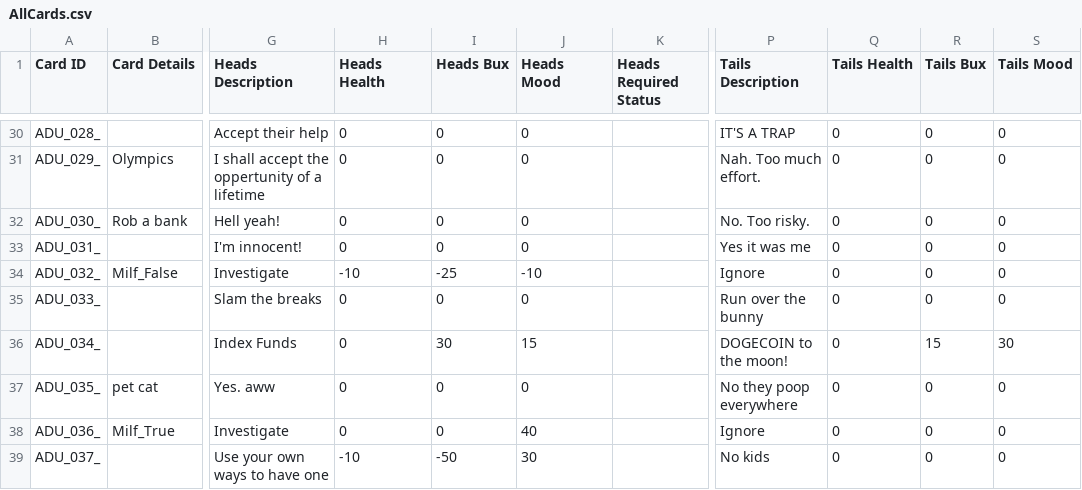
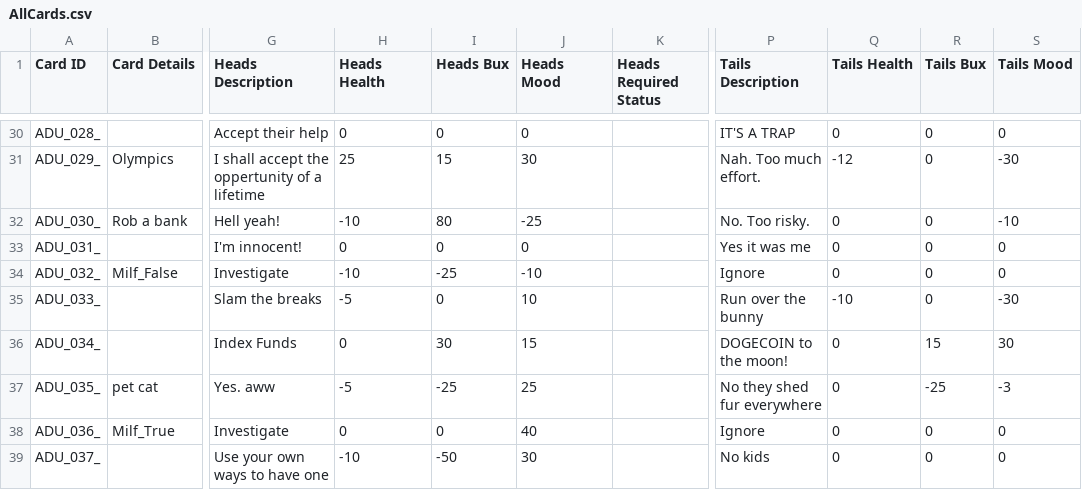
Before and after one commit to PsychoNudalz/BenBonkJam, a CSV file: Assets/Resources/Data/AllCards.csv, drawn as a sheet; only a part is shown, gaps mark what is left out; the diff covers the shown part only; the diff names each change by its address in the sheet, - before the commit and + after, or states it on an @@ line.

```diff
--- a/Assets/Resources/Data/AllCards.csv
+++ b/Assets/Resources/Data/AllCards.csv
-H31 (Heads Health): 0
+H31 (Heads Health): 25
-I31 (Heads Bux): 0
+I31 (Heads Bux): 15
-J31 (Heads Mood): 0
+J31 (Heads Mood): 30
-Q31 (Tails Health): 0
+Q31 (Tails Health): -12
-S31 (Tails Mood): 0
+S31 (Tails Mood): -30
-H32 (Heads Health): 0
+H32 (Heads Health): -10
-I32 (Heads Bux): 0
+I32 (Heads Bux): 80
-J32 (Heads Mood): 0
+J32 (Heads Mood): -25
-S32 (Tails Mood): 0
+S32 (Tails Mood): -10
-H35 (Heads Health): 0
+H35 (Heads Health): -5
-J35 (Heads Mood): 0
+J35 (Heads Mood): 10
-Q35 (Tails Health): 0
+Q35 (Tails Health): -10
-S35 (Tails Mood): 0
+S35 (Tails Mood): -30
-H37 (Heads Health): 0
+H37 (Heads Health): -5
-I37 (Heads Bux): 0
+I37 (Heads Bux): -25
-J37 (Heads Mood): 0
+J37 (Heads Mood): 25
-P37 (Tails Description): No they poop everywhere
+P37 (Tails Description): No they shed fur everywhere
-R37 (Tails Bux): 0
+R37 (Tails Bux): -25
-S37 (Tails Mood): 0
+S37 (Tails Mood): -3
```
Also changed, not shown: 89 edited cells elsewhere in this file, 19 other files.
